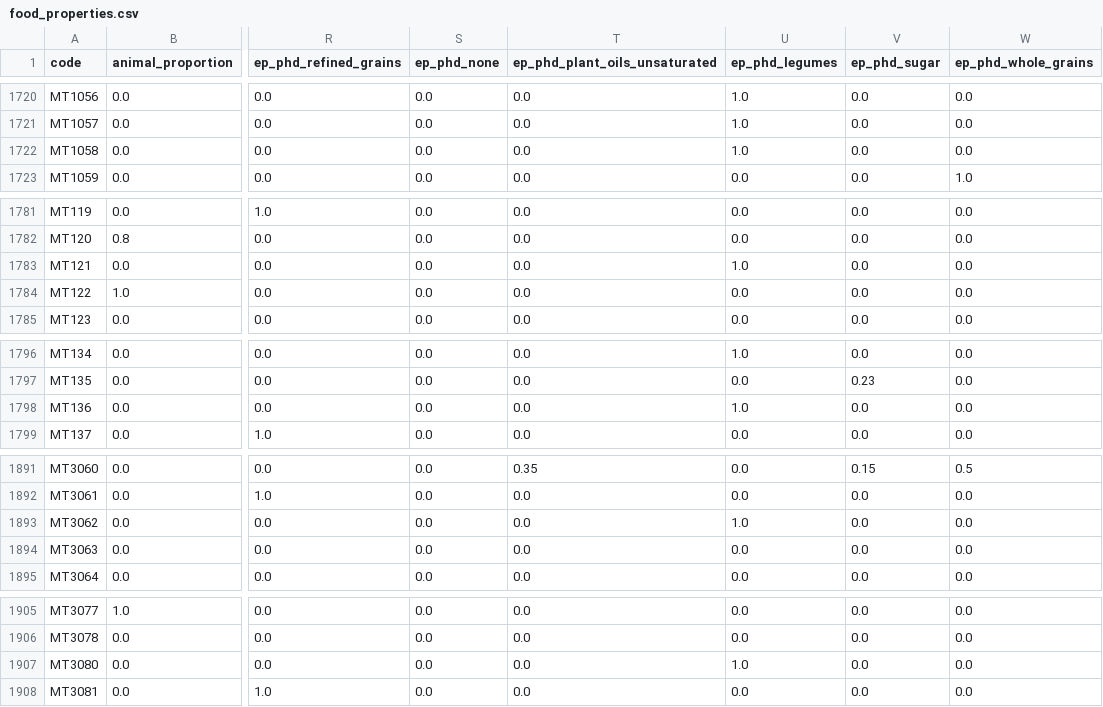
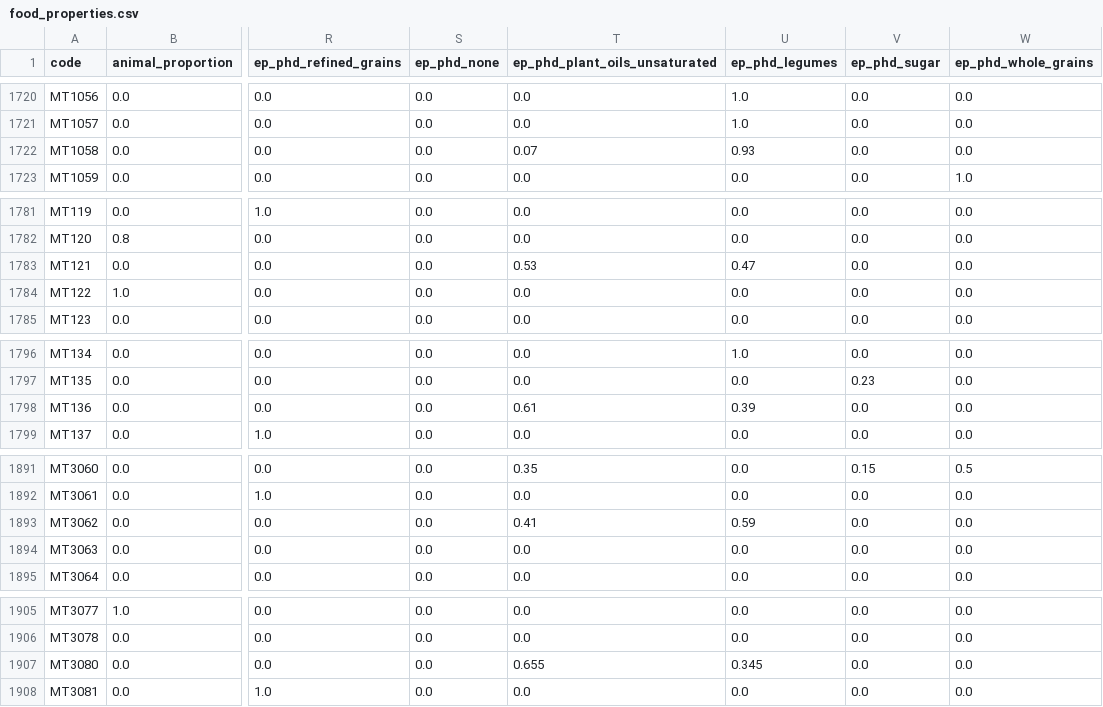
Before and after one commit to elinakettunen/foodmetrics, a CSV file: food_properties.csv, drawn as a sheet; only a part is shown, gaps mark what is left out; the diff covers the shown part only; the diff names each change by its address in the sheet, - before the commit and + after, or states it on an @@ line.

Commit message:
Disaggregate ep_phd_ values for plant-based meat substitutes and seed product
Corrected 19 composite/branded products that were oversimplified as
single-category allocations, splitting their energy across components
based on measured nutrient composition and characterizing ingredients.

```diff
--- a/food_properties.csv
+++ b/food_properties.csv
-T1722 (ep_phd_plant_oils_unsaturated): 0.0
+T1722 (ep_phd_plant_oils_unsaturated): 0.07
-U1722 (ep_phd_legumes): 1.0
+U1722 (ep_phd_legumes): 0.93
-T1783 (ep_phd_plant_oils_unsaturated): 0.0
+T1783 (ep_phd_plant_oils_unsaturated): 0.53
-U1783 (ep_phd_legumes): 1.0
+U1783 (ep_phd_legumes): 0.47
-T1798 (ep_phd_plant_oils_unsaturated): 0.0
+T1798 (ep_phd_plant_oils_unsaturated): 0.61
-U1798 (ep_phd_legumes): 1.0
+U1798 (ep_phd_legumes): 0.39
-T1893 (ep_phd_plant_oils_unsaturated): 0.0
+T1893 (ep_phd_plant_oils_unsaturated): 0.41
-U1893 (ep_phd_legumes): 1.0
+U1893 (ep_phd_legumes): 0.59
-T1907 (ep_phd_plant_oils_unsaturated): 0.0
+T1907 (ep_phd_plant_oils_unsaturated): 0.655
-U1907 (ep_phd_legumes): 1.0
+U1907 (ep_phd_legumes): 0.345
```
Also changed, not shown: 35 edited cells elsewhere in this file.
